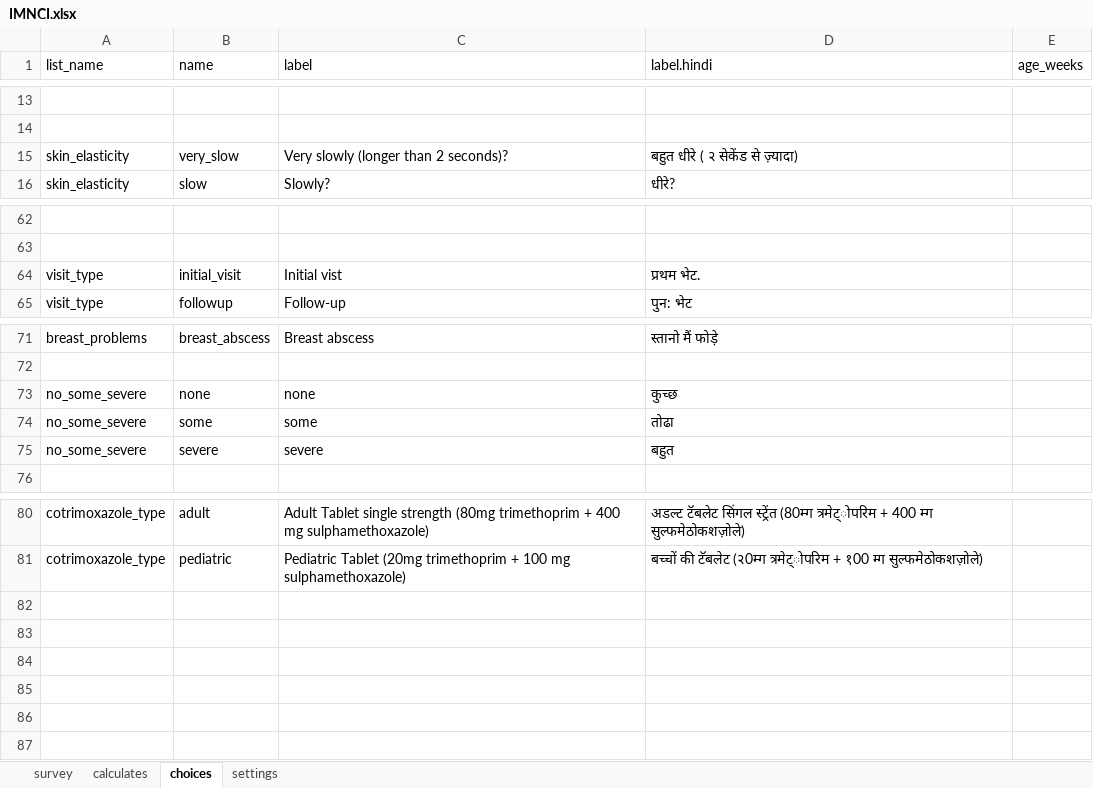
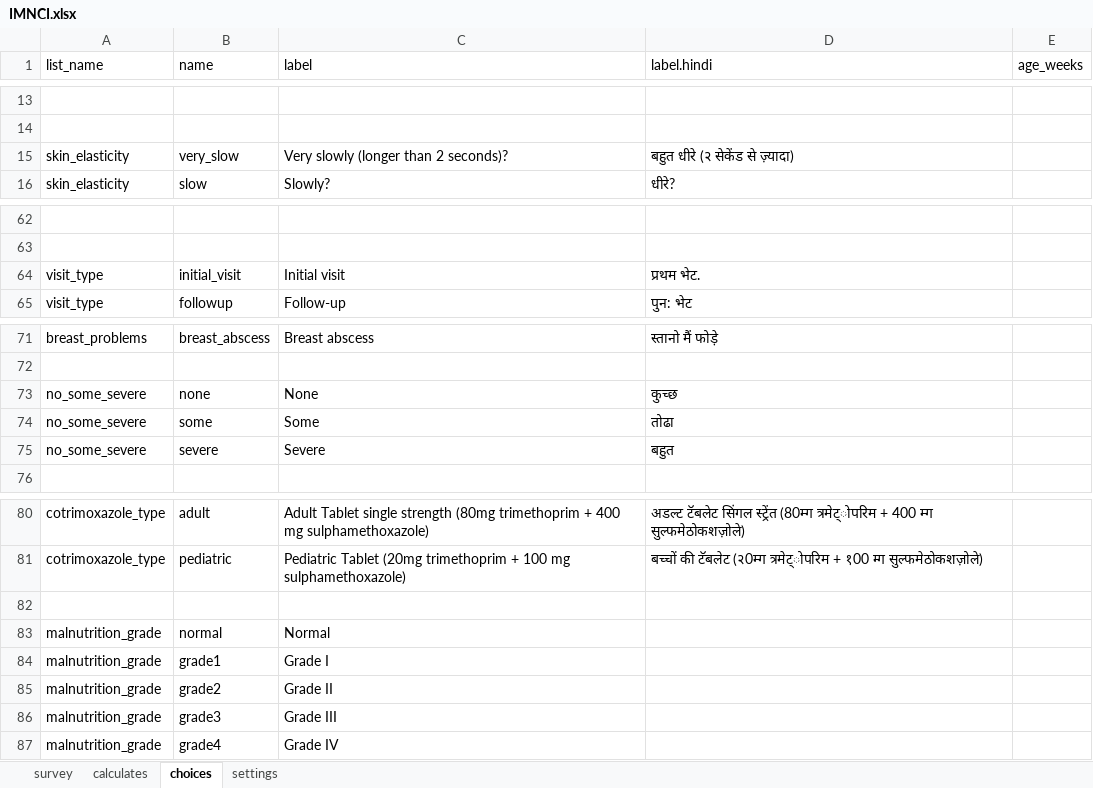
Before and after one commit to magogt/opendatakit.survey-js-clean, an Excel workbook: form-files/IMNCI/IMNCI.xlsx, sheet choices, drawn as a sheet; only a part is shown, gaps mark what is left out; values as stored, in another font and other column widths than the file's, no borders; the diff names each change by its address in the sheet, - before the commit and + after, or states it on an @@ line.

```diff
--- a/form-files/IMNCI/IMNCI.xlsx (sheet choices)
+++ b/form-files/IMNCI/IMNCI.xlsx (sheet choices)
-D15 (label.hindi): बहुत धीरे ( २ सेकेंड से ज़्यादा)
+D15 (label.hindi): बहुत धीरे (२ सेकेंड से ज़्यादा)
-C64 (label): Initial vist
+C64 (label): Initial visit
-C73 (label): none
+C73 (label): None
-C74 (label): some
+C74 (label): Some
-C75 (label): severe
+C75 (label): Severe
+row 82: (empty)
+row 83: malnutrition_grade | normal | Normal
+row 84: malnutrition_grade | grade1 | Grade I
+row 85: malnutrition_grade | grade2 | Grade II
+row 86: malnutrition_grade | grade3 | Grade III
+row 87: malnutrition_grade | grade4 | Grade IV
```
Also changed, not shown: sheet survey, sheet calculates, sheet settings, form-files/IMNCI/above2mo.xlsx, form-files/IMNCI/breakdowns.xlsx, 10 other files.
